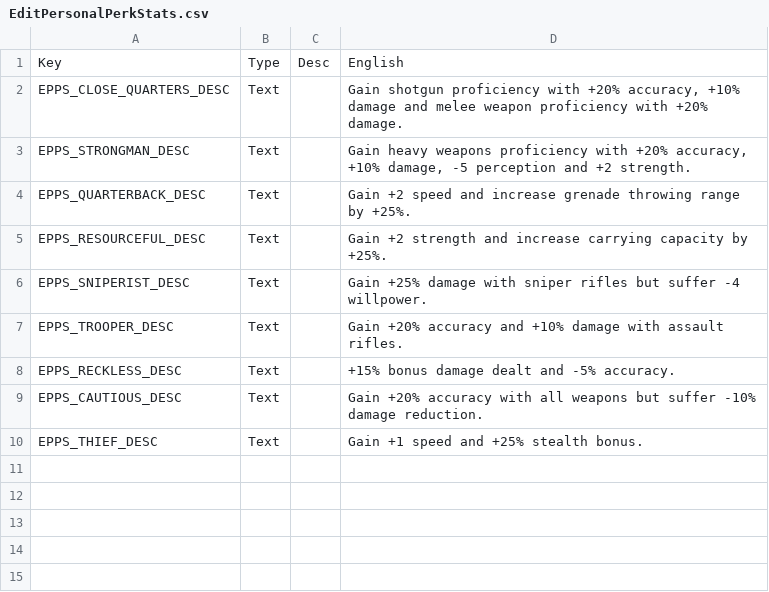
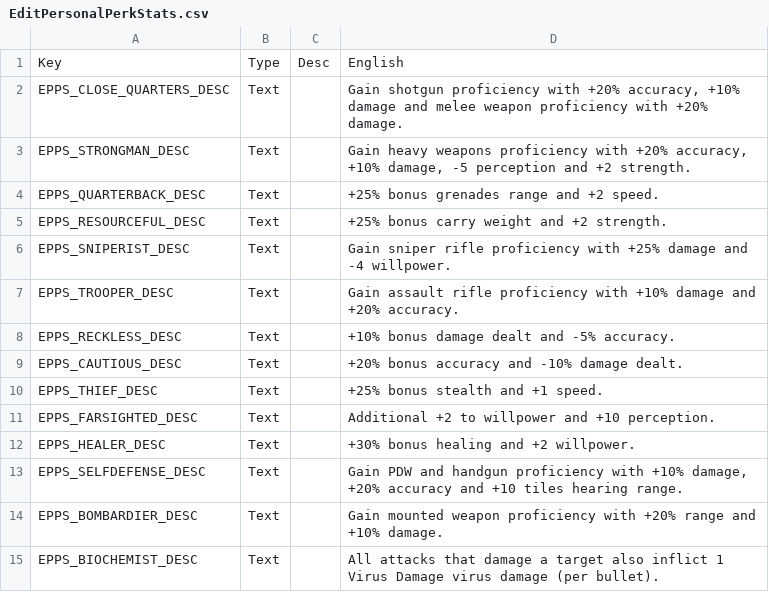
Before and after one commit to quinn11235/EditPersonalPerkStats, a CSV file: EditPersonalPerkStats/Assets/Localization/EditPersonalPerkStats.csv, drawn as a sheet.

```diff
--- a/EditPersonalPerkStats/Assets/Localization/EditPersonalPerkStats.csv
+++ b/EditPersonalPerkStats/Assets/Localization/EditPersonalPerkStats.csv
@@ -3,8 +3,13 @@ EPPS_CLOSE_QUARTERS_DESC;Text;;Gain shotgun proficiency with +20% accuracy, +10%
 EPPS_STRONGMAN_DESC;Text;;Gain heavy weapons proficiency with +20% accuracy, +10% damage, -5 perception and +2 strength.
-EPPS_QUARTERBACK_DESC;Text;;Gain +2 speed and increase grenade throwing range by +25%.
-EPPS_RESOURCEFUL_DESC;Text;;Gain +2 strength and increase carrying capacity by +25%.
-EPPS_SNIPERIST_DESC;Text;;Gain +25% damage with sniper rifles but suffer -4 willpower.
-EPPS_TROOPER_DESC;Text;;Gain +20% accuracy and +10% damage with assault rifles.
-EPPS_RECKLESS_DESC;Text;;+15% bonus damage dealt and -5% accuracy.
-EPPS_CAUTIOUS_DESC;Text;;Gain +20% accuracy with all weapons but suffer -10% damage reduction.
-EPPS_THIEF_DESC;Text;;Gain +1 speed and +25% stealth bonus.
+EPPS_QUARTERBACK_DESC;Text;;+25% bonus grenades range and +2 speed.
+EPPS_RESOURCEFUL_DESC;Text;;+25% bonus carry weight and +2 strength.
+EPPS_SNIPERIST_DESC;Text;;Gain sniper rifle proficiency with +25% damage and -4 willpower.
+EPPS_TROOPER_DESC;Text;;Gain assault rifle proficiency with +10% damage and +20% accuracy.
+EPPS_RECKLESS_DESC;Text;;+10% bonus damage dealt and -5% accuracy.
+EPPS_CAUTIOUS_DESC;Text;;+20% bonus accuracy and -10% damage dealt.
+EPPS_THIEF_DESC;Text;;+25% bonus stealth and +1 speed.
+EPPS_FARSIGHTED_DESC;Text;;Additional +2 to willpower and +10 perception.
+EPPS_HEALER_DESC;Text;;+30% bonus healing and +2 willpower.
+EPPS_SELFDEFENSE_DESC;Text;;Gain PDW and handgun proficiency with +10% damage, +20% accuracy and +10 tiles hearing range.
+EPPS_BOMBARDIER_DESC;Text;;Gain mounted weapon proficiency with +20% range and +10% damage.
+EPPS_BIOCHEMIST_DESC;Text;;All attacks that damage a target also inflict 1 Virus Damage virus damage (per bullet).
```
Also changed, not shown: 9 other files.
